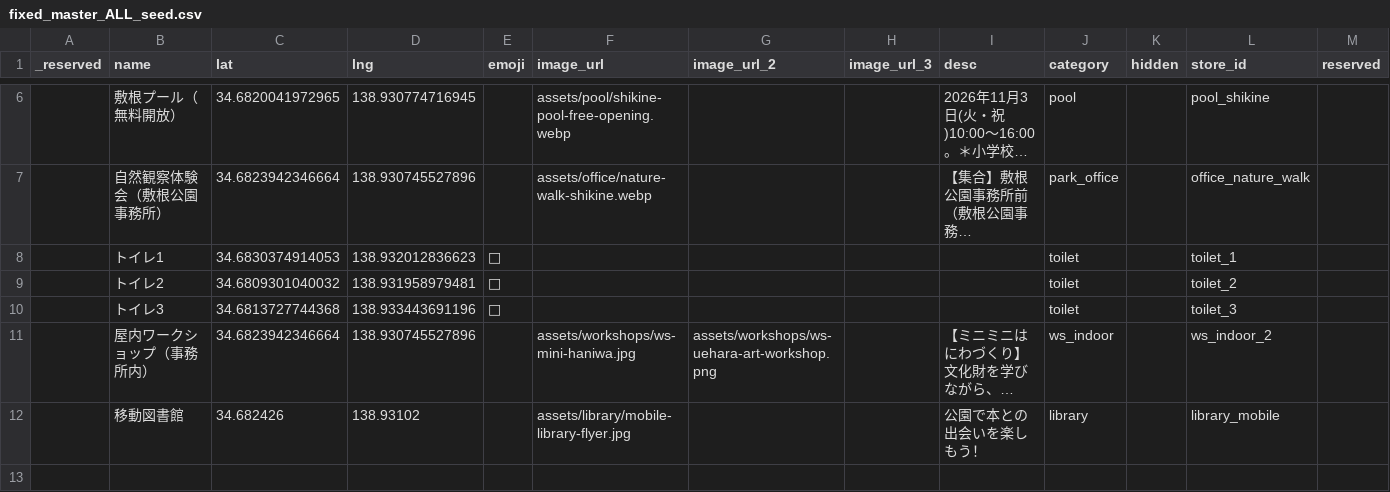
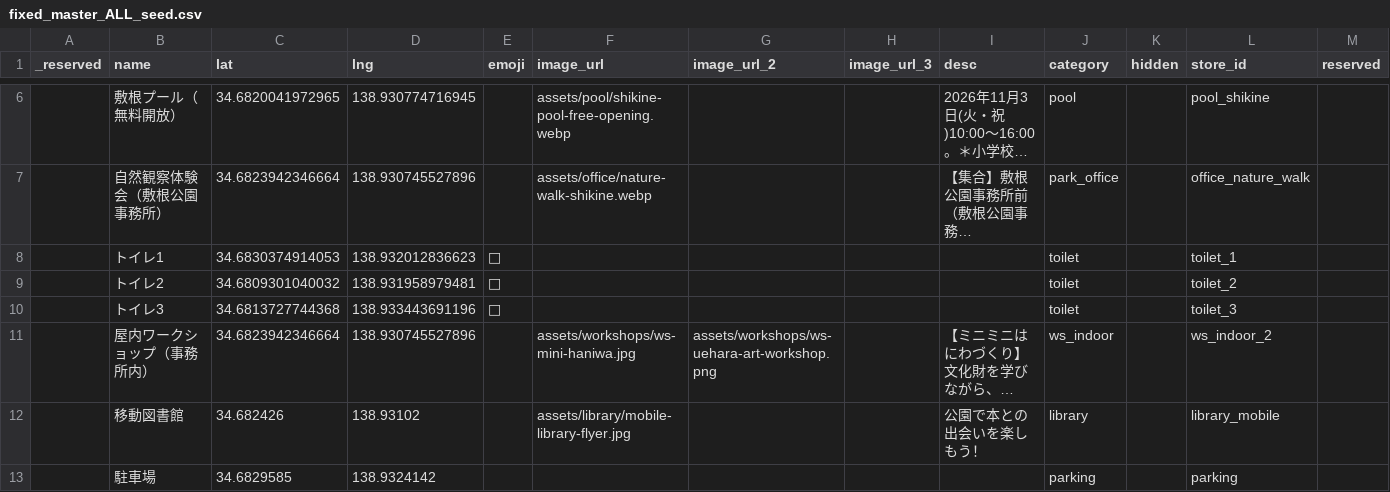
Before and after one commit to Stand-koike/shikine-map, a CSV file: web/docs/sheets/fixed_master_ALL_seed.csv, drawn as a sheet; only a part is shown, gaps mark what is left out; long unchanged cells end in …; rows hold the shown columns only; the diff names each change by its address in the sheet, - before the commit and + after, or states it on an @@ line.

```diff
--- a/web/docs/sheets/fixed_master_ALL_seed.csv
+++ b/web/docs/sheets/fixed_master_ALL_seed.csv
+row 13:  | 駐車場 | 34.6829585 | 138.9324142 |  |  |  |  |  | parking |  | parking
```
Also changed, not shown: 3 other files.
